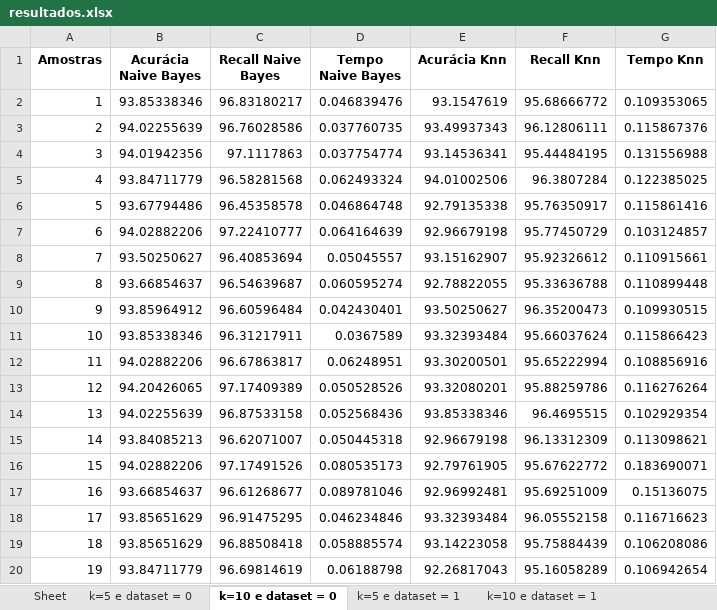
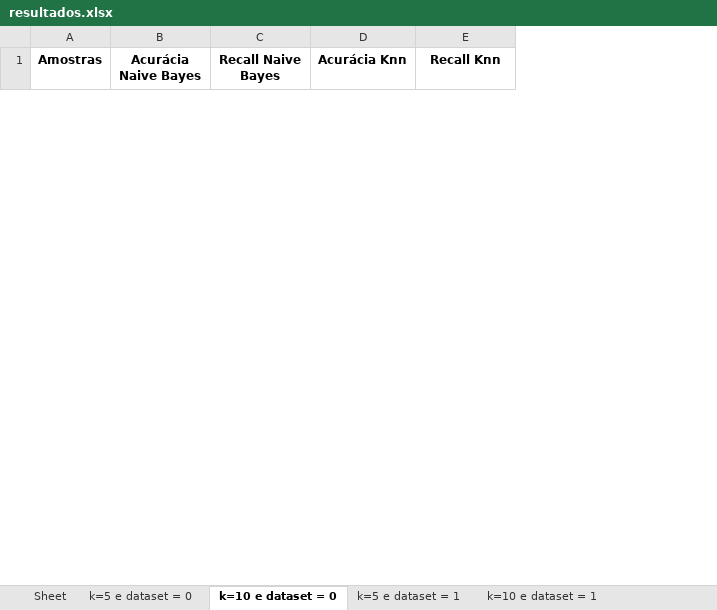
Before and after one commit to pvvm/Projeto-CE, an Excel workbook: resultados.xlsx, sheet k=10 e dataset = 0, drawn as a sheet; only a part is shown; values as stored, in another font and other column widths than the file's, no borders; removed rows and columns are numbered as before the commit, all else as after; the diff covers the shown part only; the diff names each change by its address in the sheet, - before the commit and + after, or states it on an @@ line.

```diff
--- a/resultados.xlsx (sheet k=10 e dataset = 0)
+++ b/resultados.xlsx (sheet k=10 e dataset = 0)
-column D (Tempo Naive Bayes), empty
-column G (Tempo Knn), empty
-row 2: 1 | 93.85338346 | 96.83180217 | 0.046839476 | 93.1547619 | 95.68666772 | 0.109353065
-row 3: 2 | 94.02255639 | 96.76028586 | 0.037760735 | 93.49937343 | 96.12806111 | 0.115867376
-row 4: 3 | 94.01942356 | 97.1117863 | 0.037754774 | 93.14536341 | 95.44484195 | 0.131556988
-row 5: 4 | 93.84711779 | 96.58281568 | 0.062493324 | 94.01002506 | 96.3807284 | 0.122385025
-row 6: 5 | 93.67794486 | 96.45358578 | 0.046864748 | 92.79135338 | 95.76350917 | 0.115861416
-row 7: 6 | 94.02882206 | 97.22410777 | 0.064164639 | 92.96679198 | 95.77450729 | 0.103124857
-row 8: 7 | 93.50250627 | 96.40853694 | 0.05045557 | 93.15162907 | 95.92326612 | 0.110915661
-row 9: 8 | 93.66854637 | 96.54639687 | 0.060595274 | 92.78822055 | 95.33636788 | 0.110899448
-row 10: 9 | 93.85964912 | 96.60596484 | 0.042430401 | 93.50250627 | 96.35200473 | 0.109930515
-row 11: 10 | 93.85338346 | 96.31217911 | 0.0367589 | 93.32393484 | 95.66037624 | 0.115866423
-row 12: 11 | 94.02882206 | 96.67863817 | 0.06248951 | 93.30200501 | 95.65222994 | 0.108856916
-row 13: 12 | 94.20426065 | 97.17409389 | 0.050528526 | 93.32080201 | 95.88259786 | 0.116276264
-row 14: 13 | 94.02255639 | 96.87533158 | 0.052568436 | 93.85338346 | 96.4695515 | 0.102929354
-row 15: 14 | 93.84085213 | 96.62071007 | 0.050445318 | 92.96679198 | 96.13312309 | 0.113098621
-row 16: 15 | 94.02882206 | 97.17491526 | 0.080535173 | 92.79761905 | 95.67622772 | 0.183690071
-row 17: 16 | 93.66854637 | 96.61268677 | 0.089781046 | 92.96992481 | 95.69251009 | 0.15136075
-row 18: 17 | 93.85651629 | 96.91475295 | 0.046234846 | 93.32393484 | 96.05552158 | 0.116716623
-row 19: 18 | 93.85651629 | 96.88508418 | 0.058885574 | 93.14223058 | 95.75884439 | 0.106208086
-row 20: 19 | 93.84711779 | 96.69814619 | 0.06188798 | 92.26817043 | 95.16058289 | 0.106942654
```
Also changed, not shown: 60 added rows and 11 removed rows elsewhere in this sheet, sheet k=5 e dataset = 0, sheet k=5 e dataset = 1, sheet k=10 e dataset = 1.
